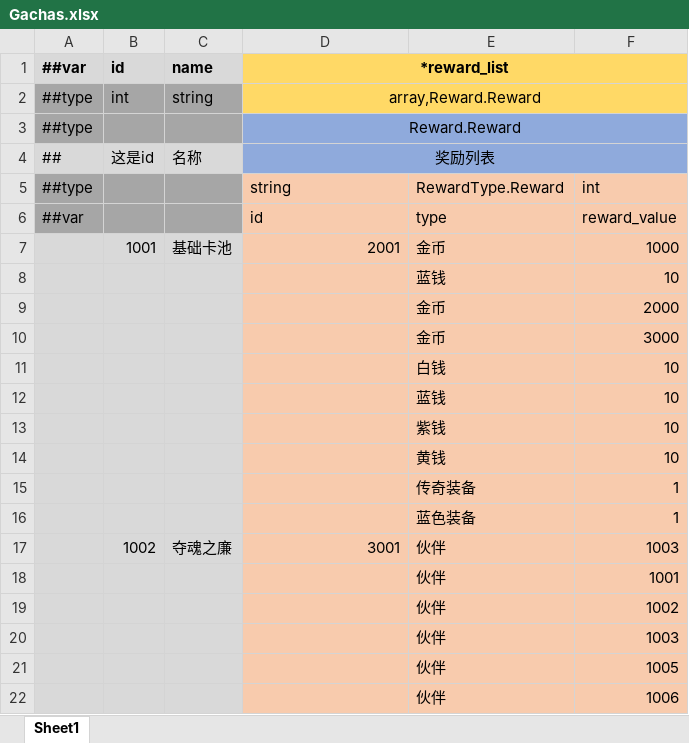
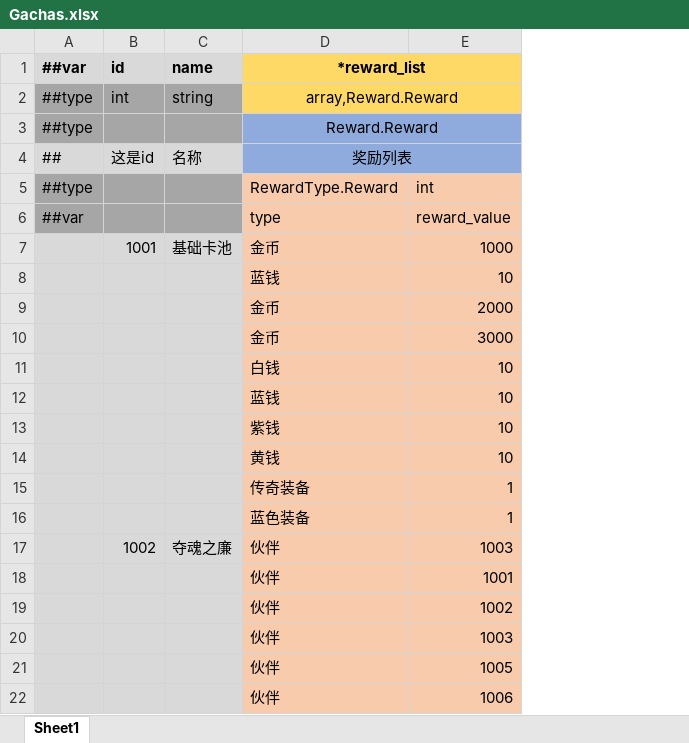
Before and after one commit to Abab-bk/AwesomeRPG, an Excel workbook: tools/luban/Datas/Gachas.xlsx, sheet Sheet1, drawn as a sheet; values as stored, in another font and other column widths than the file's, no borders; the diff names each change by its address in the sheet, - before the commit and + after, or states it on an @@ line.

```diff
--- a/tools/luban/Datas/Gachas.xlsx (sheet Sheet1)
+++ b/tools/luban/Datas/Gachas.xlsx (sheet Sheet1)
-column E, rows 5-22: RewardType.Reward | type | 金币 | 蓝钱 | 金币 | 金币 | 白钱 | 蓝钱 | 紫钱 | 黄钱 | 传奇装备 | 蓝色装备 | 伙伴 | 伙伴 | 伙伴 | 伙伴 | 伙伴 | 伙伴
-D5 (*reward_list): string
+D5 (*reward_list): RewardType.Reward
-D6 (*reward_list): id
+D6 (*reward_list): type
-D7 (*reward_list): 2001
+D7 (*reward_list): 金币
-D8 (*reward_list): (empty)
+D8 (*reward_list): 蓝钱
-D9:D10 (*reward_list): (empty)
+D9:D10 (*reward_list): 金币
-D11 (*reward_list): (empty)
+D11 (*reward_list): 白钱
-D12 (*reward_list): (empty)
+D12 (*reward_list): 蓝钱
-D13 (*reward_list): (empty)
+D13 (*reward_list): 紫钱
-D14 (*reward_list): (empty)
+D14 (*reward_list): 黄钱
-D15 (*reward_list): (empty)
+D15 (*reward_list): 传奇装备
-D16 (*reward_list): (empty)
+D16 (*reward_list): 蓝色装备
-D17 (*reward_list): 3001
+D17 (*reward_list): 伙伴
-D18:D22 (*reward_list): (empty)
+D18:D22 (*reward_list): 伙伴
```
Also changed, not shown: tools/luban/Datas/Buffs.xlsx, tools/luban/Datas/Equipment.xlsx, 4 other files.
